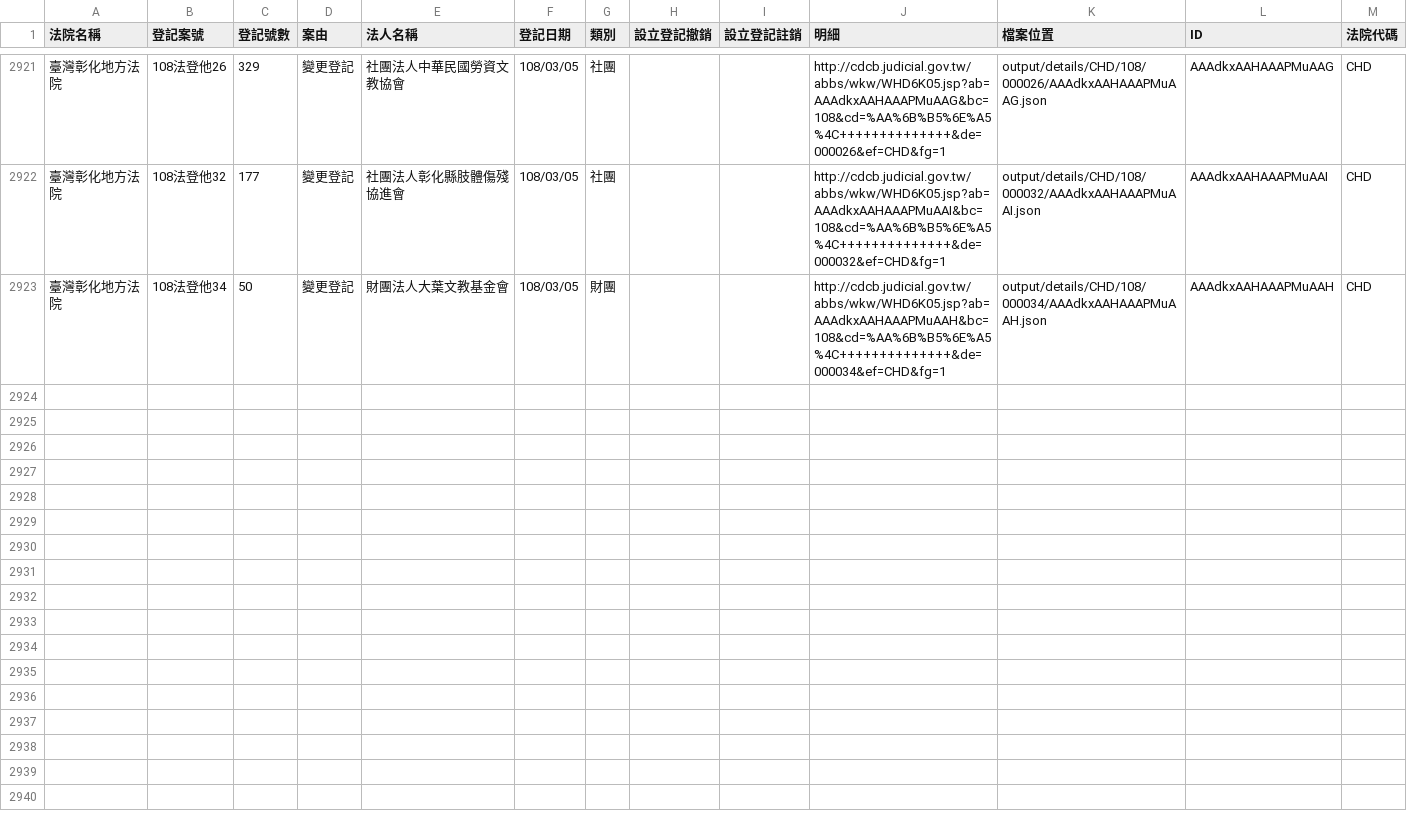
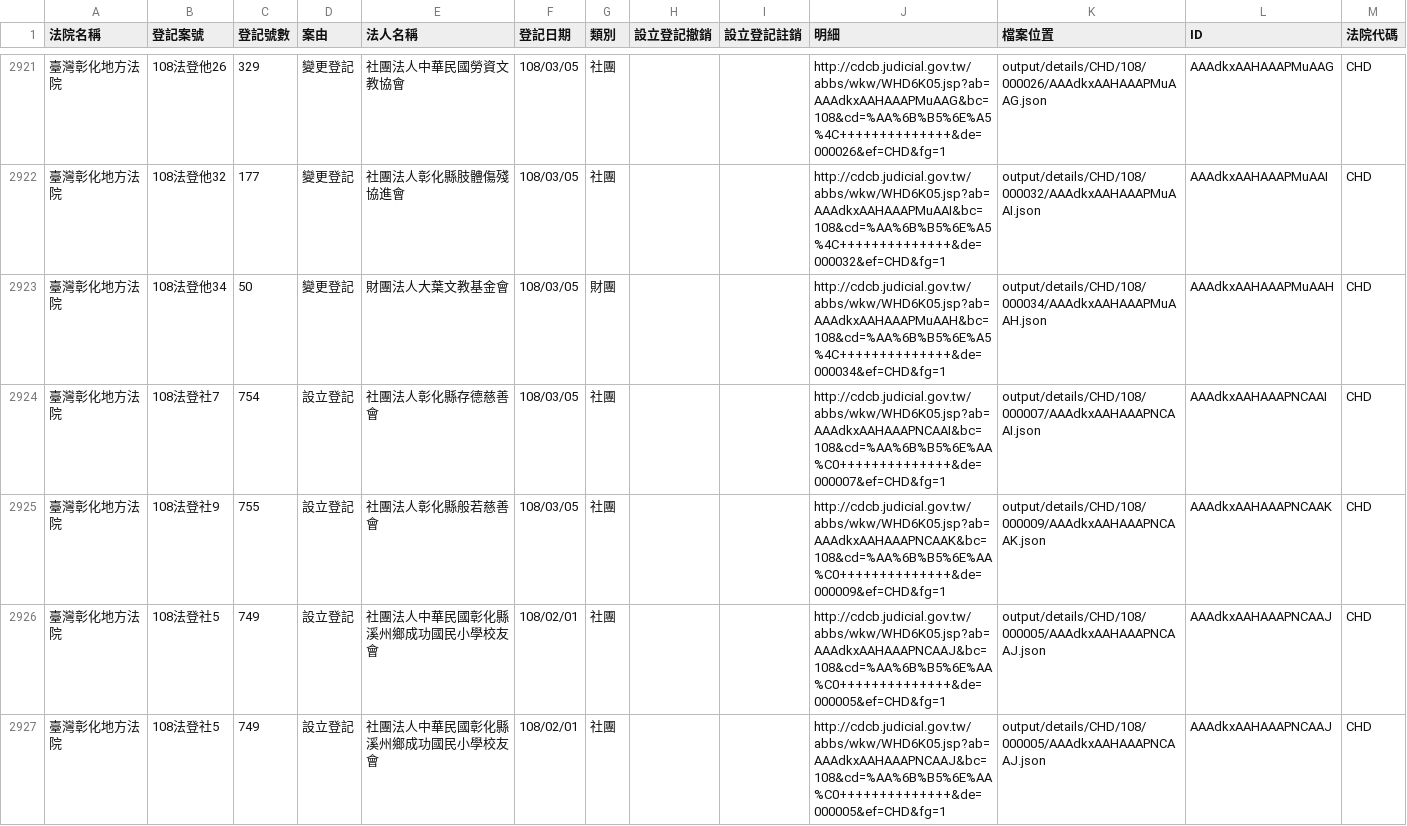
Before and after one commit to g0v/foundationtw, a CSV file: output/lists/CHD.csv, drawn as a sheet; only a part is shown, gaps mark what is left out.

Commit message:
update datasets @ 2019-03-08 02:00:01

```diff
--- a/output/lists/CHD.csv
+++ b/output/lists/CHD.csv
@@ -2923 +2923,5 @@
 臺灣彰化地方法院,108法登他34,50,變更登記,財團法人大葉文教基金會,108/03/05,財團,,,http://cdcb.judicial.gov.tw/abbs/wkw/WHD6K05.jsp?ab=AAAdkxAAHAAAPMuAAH&bc=108&cd=%AA%6B%B5%6E%A5%4C++++++++++++++&de=000034&ef=CHD&fg=1,output/details/CHD/108/000034/AAAdkxAAHAAAPMuAAH.json,AAAdkxAAHAAAPMuAAH,CHD
+臺灣彰化地方法院,108法登社7,754,設立登記,社團法人彰化縣存德慈善會,108/03/05,社團,,,http://cdcb.judicial.gov.tw/abbs/wkw/WHD6K05.jsp?ab=AAAdkxAAHAAAPNCAAI&bc=108&cd=%AA%6B%B5%6E%AA%C0++++++++++++++&de=000007&ef=CHD&fg=1,output/details/CHD/108/000007/AAAdkxAAHAAAPNCAAI.json,AAAdkxAAHAAAPNCAAI,CHD
+臺灣彰化地方法院,108法登社9,755,設立登記,社團法人彰化縣般若慈善會,108/03/05,社團,,,http://cdcb.judicial.gov.tw/abbs/wkw/WHD6K05.jsp?ab=AAAdkxAAHAAAPNCAAK&bc=108&cd=%AA%6B%B5%6E%AA%C0++++++++++++++&de=000009&ef=CHD&fg=1,output/details/CHD/108/000009/AAAdkxAAHAAAPNCAAK.json,AAAdkxAAHAAAPNCAAK,CHD
+臺灣彰化地方法院,108法登社5,749,設立登記,社團法人中華民國彰化縣溪州鄉成功國民小學校友會,108/02/01,社團,,,http://cdcb.judicial.gov.tw/abbs/wkw/WHD6K05.jsp?ab=AAAdkxAAHAAAPNCAAJ&bc=108&cd=%AA%6B%B5%6E%AA%C0++++++++++++++&de=000005&ef=CHD&fg=1,output/details/CHD/108/000005/AAAdkxAAHAAAPNCAAJ.json,AAAdkxAAHAAAPNCAAJ,CHD
+臺灣彰化地方法院,108法登社5,749,設立登記,社團法人中華民國彰化縣溪州鄉成功國民小學校友會,108/02/01,社團,,,http://cdcb.judicial.gov.tw/abbs/wkw/WHD6K05.jsp?ab=AAAdkxAAHAAAPNCAAJ&bc=108&cd=%AA%6B%B5%6E%AA%C0++++++++++++++&de=000005&ef=CHD&fg=1,output/details/CHD/108/000005/AAAdkxAAHAAAPNCAAJ.json,AAAdkxAAHAAAPNCAAJ,CHD
```
Also changed, not shown: output/lists/CYD.csv, output/lists/KMD.csv, 35 other files.
